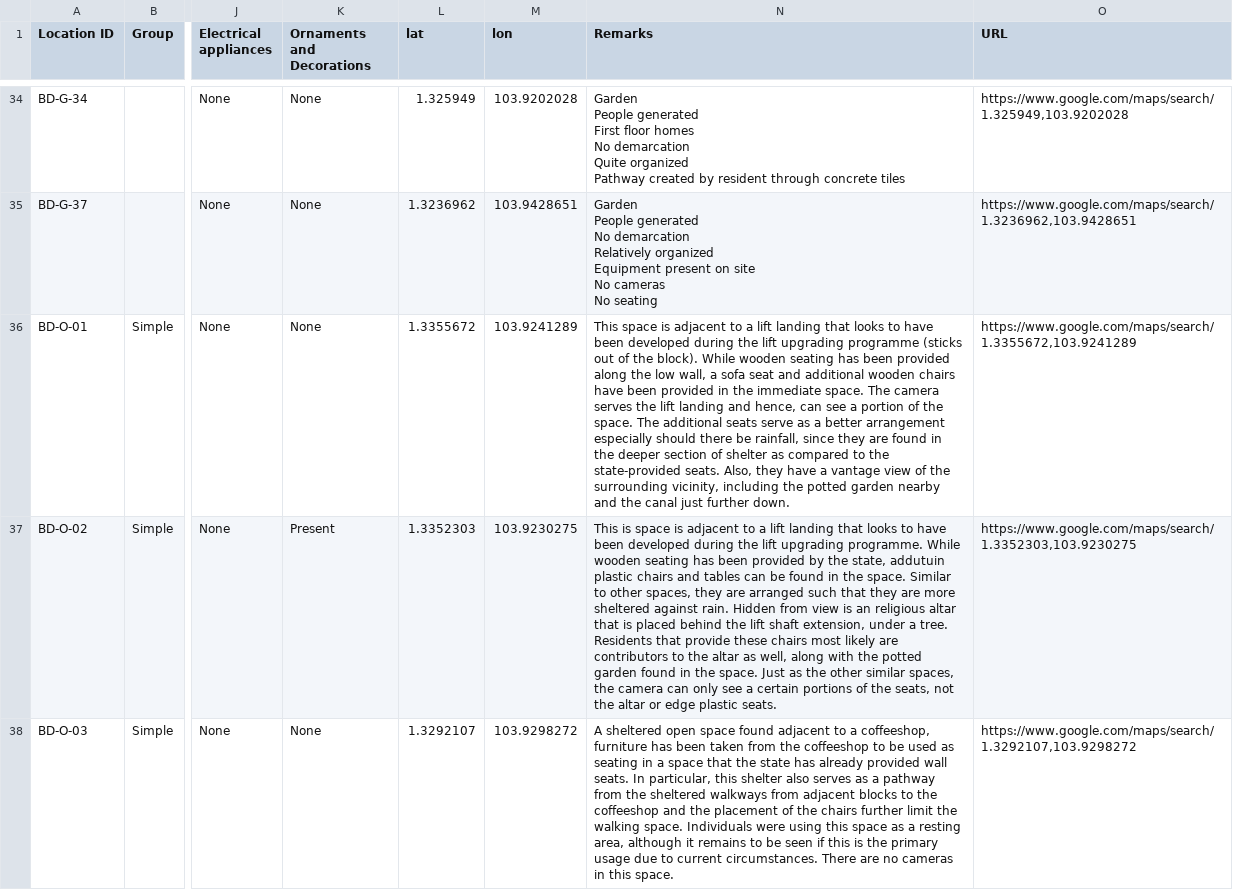
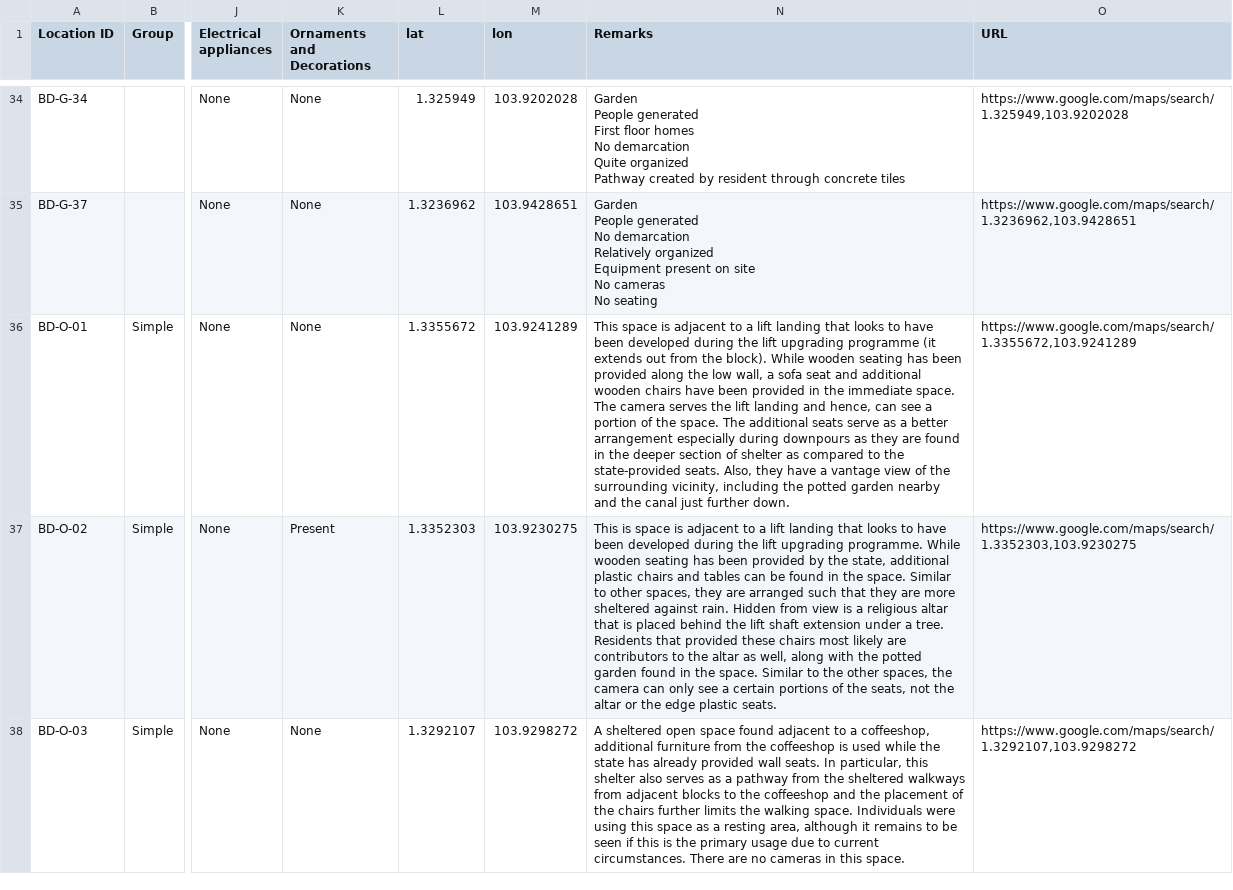
Before and after one commit to garethgc/irp, a CSV file: irpdata/PeopleGeneratedspacesv2.csv, drawn as a sheet; only a part is shown, gaps mark what is left out; the diff covers the shown part only; the diff names each change by its address in the sheet, - before the commit and + after, or states it on an @@ line.

```diff
--- a/irpdata/PeopleGeneratedspacesv2.csv
+++ b/irpdata/PeopleGeneratedspacesv2.csv
-N36 (Remarks): …upgrading programme (sticks out of the block). While wooden seating has been provided along the low wall, a sofa seat and additional wooden chairs have been provided in the immediate space. The camera serves the lift landing and hence, can see a portion of the space. The additional seats serve as a better arrangement especially should there be rainfall, since they are…
+N36 (Remarks): …upgrading programme (it extends out from the block). While wooden seating has been provided along the low wall, a sofa seat and additional wooden chairs have been provided in the immediate space. The camera serves the lift landing and hence, can see a portion of the space. The additional seats serve as a better arrangement especially during downpours as they are…
-N37 (Remarks): …the state, addutuin plastic chairs and tables can be found in the space. Similar to other spaces, they are arranged such that they are more sheltered against rain. Hidden from view is an religious altar that is placed behind the lift shaft extension, under a tree. Residents that provide these chairs most likely are contributors to the altar as well, along with the potted garden found in the space. Just as the other similar spaces, the camera can only see a certain portions of the seats, not the altar or edge plastic…
+N37 (Remarks): …the state, additional plastic chairs and tables can be found in the space. Similar to other spaces, they are arranged such that they are more sheltered against rain. Hidden from view is a religious altar that is placed behind the lift shaft extension under a tree. Residents that provided these chairs most likely are contributors to the altar as well, along with the potted garden found in the space. Similar to the other spaces, the camera can only see a certain portions of the seats, not the altar or the edge plastic…
-N38 (Remarks): …a coffeeshop, furniture has been taken from the coffeeshop to be used as seating in a space that the state has already provided wall seats. In particular, this shelter also serves as a pathway from the sheltered walkways from adjacent blocks to the coffeeshop and the placement of the chairs further limit the walking…
+N38 (Remarks): …a coffeeshop, additional furniture from the coffeeshop is used while the state has already provided wall seats. In particular, this shelter also serves as a pathway from the sheltered walkways from adjacent blocks to the coffeeshop and the placement of the chairs further limits the walking…
```
Also changed, not shown: 7 edited cells elsewhere in this file, 11 other files.
